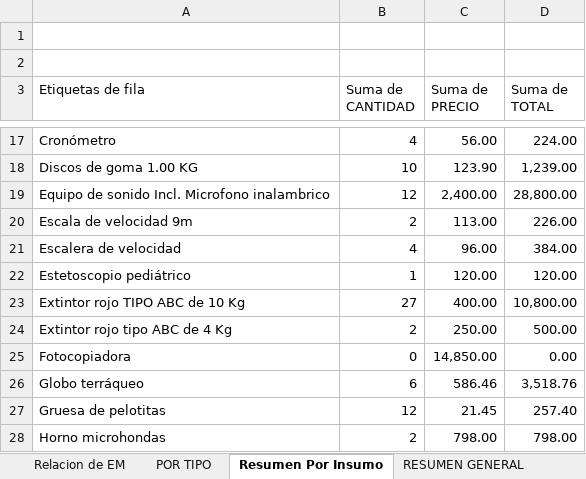
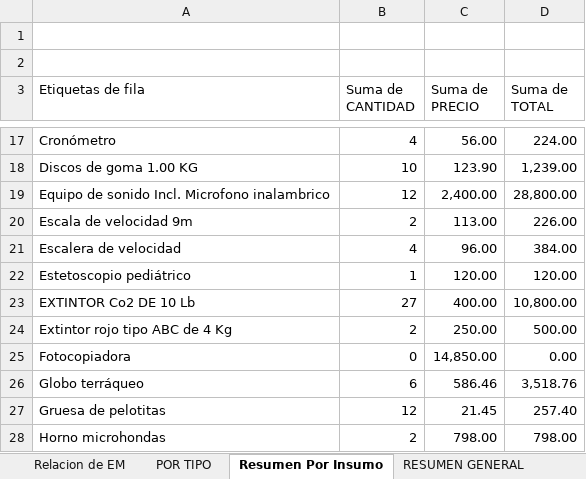
Before and after one commit to mrlivano/Instalaciones_Especiales, an Excel workbook: Equipamiento y Moviliario/Relacion Equipamiento y Mobiloiario PARA MODIFICACION - 2022.xlsx, sheet Resumen Por Insumo, drawn as a sheet; only a part is shown, gaps mark what is left out; values as stored, in another font and other column widths than the file's, no borders; the diff names each change by its address in the sheet, - before the commit and + after, or states it on an @@ line.

```diff
--- a/Equipamiento y Moviliario/Relacion Equipamiento y Mobiloiario PARA MODIFICACION - 2022.xlsx (sheet Resumen Por Insumo)
+++ b/Equipamiento y Moviliario/Relacion Equipamiento y Mobiloiario PARA MODIFICACION - 2022.xlsx (sheet Resumen Por Insumo)
-A23 (Etiquetas de fila): Extintor rojo TIPO ABC de 10 Kg
+A23 (Etiquetas de fila): EXTINTOR Co2 DE 10 Lb
```
Also changed, not shown: charts or pictures, 4 other files.
